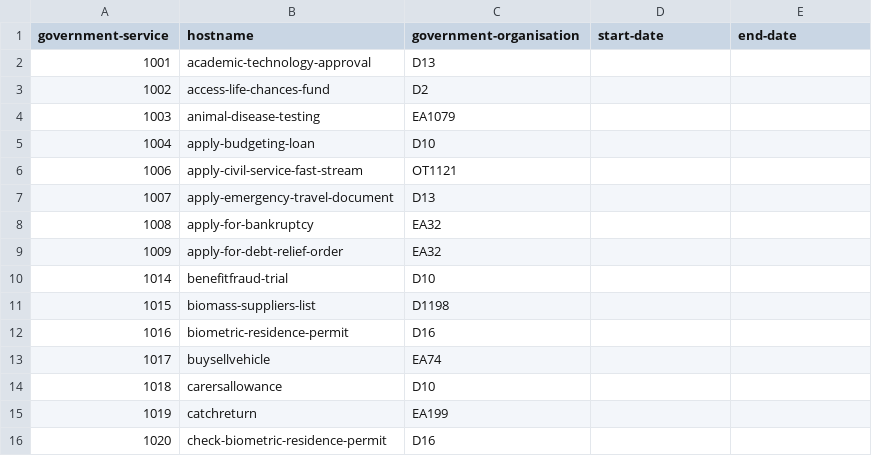
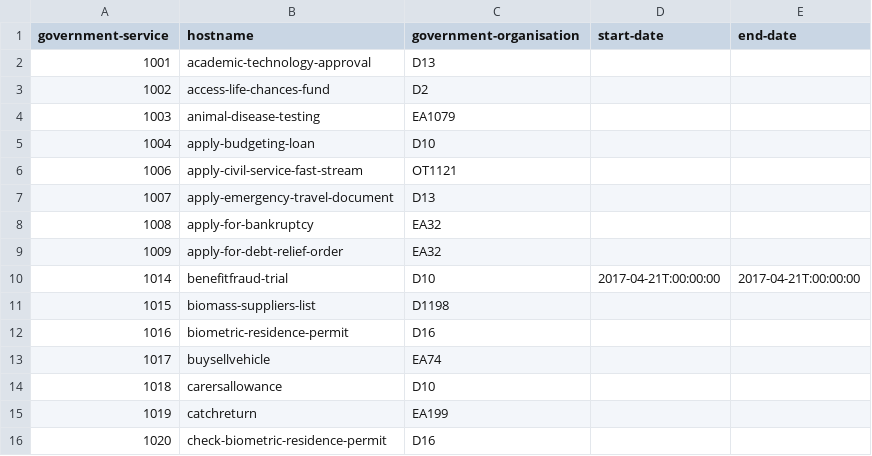
Before and after one commit to openregister/government-service-data, a TSV file: data/government-service/government-service.tsv, drawn as a sheet; only a part is shown.

Commit message:
update start and end date for entry 1014

```diff
--- a/data/government-service/government-service.tsv
+++ b/data/government-service/government-service.tsv
@@ -9,3 +9,3 @@ government-service	hostname	government-organisation	start-date	end-date
 1009	apply-for-debt-relief-order	EA32		
-1014	benefitfraud-trial	D10		
+1014	benefitfraud-trial	D10	2017-04-21T:00:00:00	2017-04-21T:00:00:00
 1015	biomass-suppliers-list	D1198		
```
